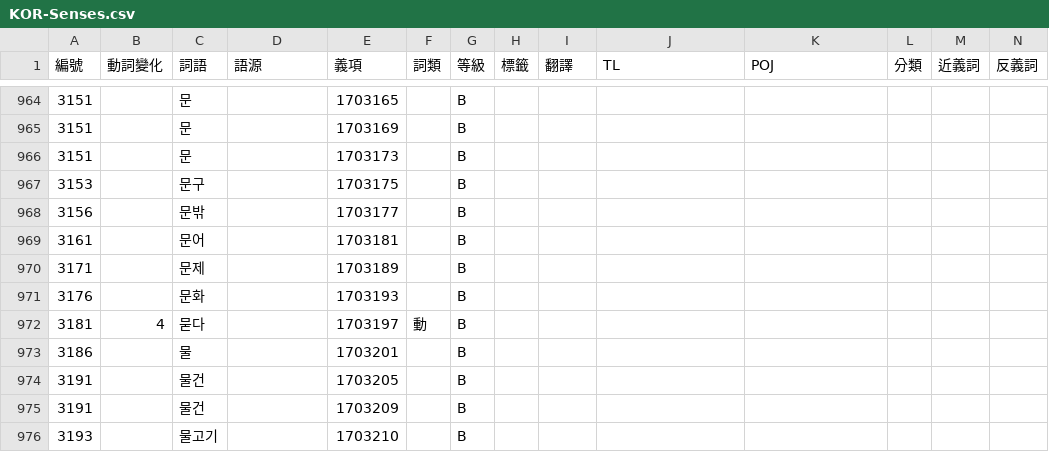
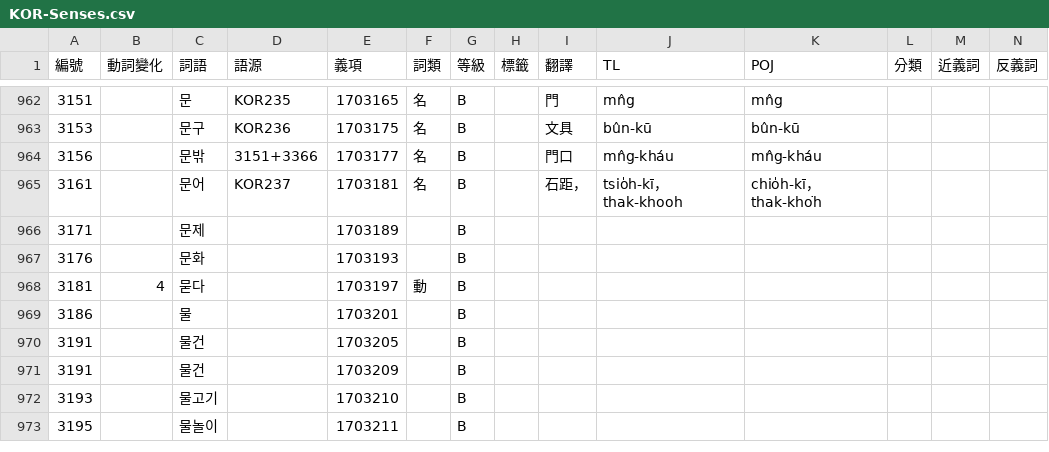
Before and after one commit to haiangdict/HLDKor, a CSV file: data/KOR-Senses.csv, drawn as a sheet; only a part is shown, gaps mark what is left out; the shorter side is filled out with more unchanged rows; removed rows and columns are numbered as before the commit, all else as after; rows hold the shown columns only; the diff covers the shown part only; the diff names each change by its address in the sheet, - before the commit and + after, or states it on an @@ line.

```diff
--- a/data/KOR-Senses.csv
+++ b/data/KOR-Senses.csv
-D962 (語源): (empty)
+D962 (語源): KOR235
-F962 (詞類): (empty)
+F962 (詞類): 名
-I962 (翻譯): (empty)
+I962 (翻譯): 門
-J962 (TL): (empty)
+J962 (TL): mn̂g
-K962 (POJ): (empty)
+K962 (POJ): mn̂g
-row 965: 3151 |  | 문 |  | 1703169 |  | B
-row 966: 3151 |  | 문 |  | 1703173 |  | B
-D963 (語源): (empty)
+D963 (語源): KOR236
-F963:F965 (詞類): (empty)
+F963:F965 (詞類): 名
-I963 (翻譯): (empty)
+I963 (翻譯): 文具
-J963 (TL): (empty)
+J963 (TL): bûn-kū
-K963 (POJ): (empty)
+K963 (POJ): bûn-kū
-D964 (語源): (empty)
+D964 (語源): 3151+3366
-I964 (翻譯): (empty)
+I964 (翻譯): 門口
-J964 (TL): (empty)
+J964 (TL): mn̂g-kháu
-K964 (POJ): (empty)
+K964 (POJ): mn̂g-kháu
-D965 (語源): (empty)
+D965 (語源): KOR237
-I965 (翻譯): (empty)
+I965 (翻譯): 石距，
-J965 (TL): (empty)
+J965 (TL): tsio̍h-kī，thak-khooh
-K965 (POJ): (empty)
+K965 (POJ): chio̍h-kī，thak-kho͘h
```
Also changed, not shown: 2 removed rows and 28 edited cells elsewhere in this file, data/HLD-Etymology.csv, data/KOR-Examples.csv.
